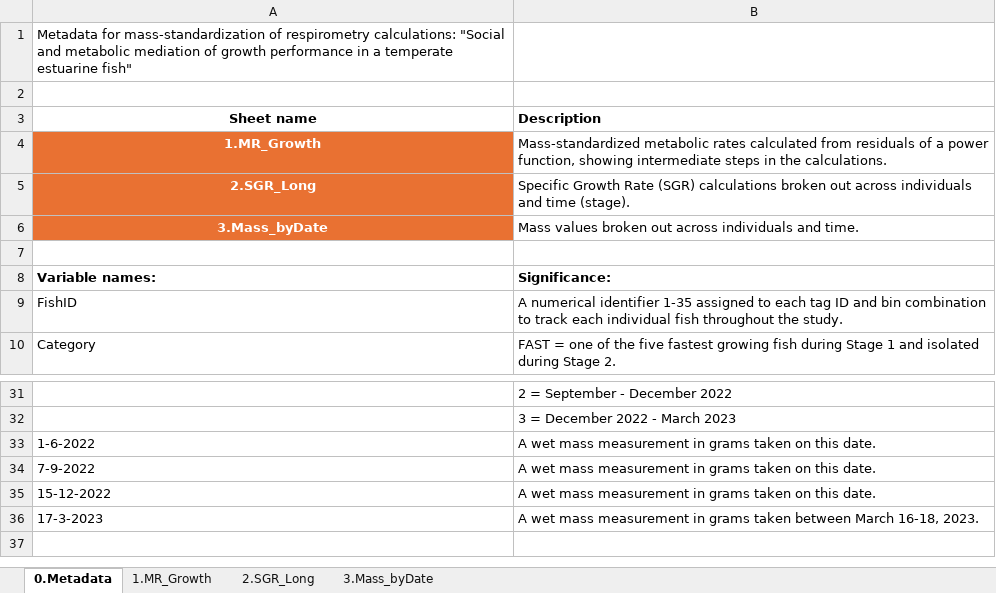
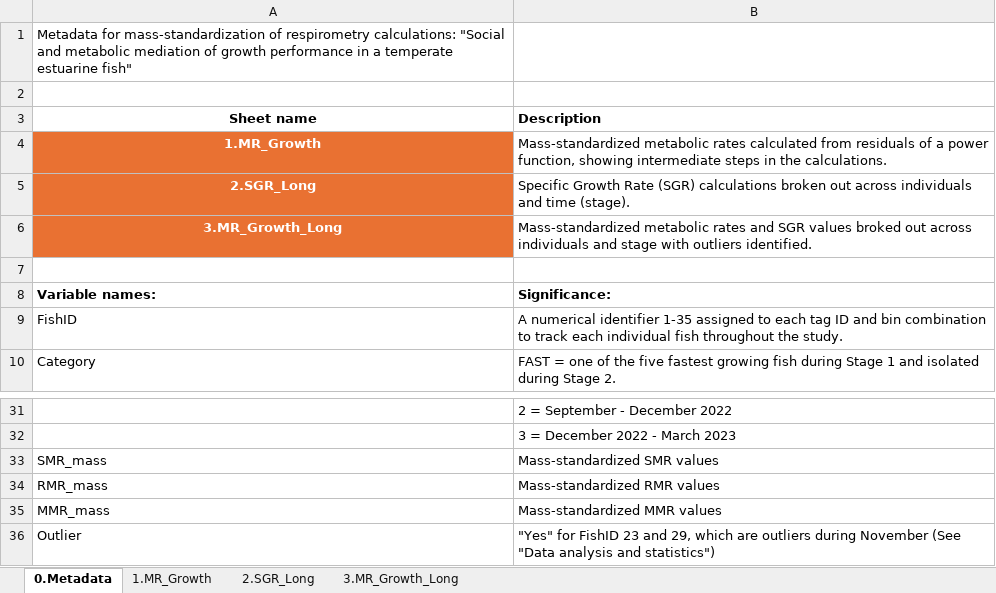
Before and after one commit to Bhoots99/Galaxiids, an Excel workbook: 3 - Growth and MO2 Rates.xlsx, sheet 0.Metadata, drawn as a sheet; only a part is shown, gaps mark what is left out; values as stored, in another font and other column widths than the file's, no borders; removed rows and columns are numbered as before the commit, all else as after; the diff names each change by its address in the sheet, - before the commit and + after, or states it on an @@ line.

Commit message:
Script v1
First upload of R script for data arrangement, SGR modeling, and figure generation. Formatting updates to excel sheets also uploaded.

```diff
--- a/3 - Growth and MO2 Rates.xlsx (sheet 0.Metadata)
+++ b/3 - Growth and MO2 Rates.xlsx (sheet 0.Metadata)
-sheet tab: 3.Mass_byDate
+sheet tab: 3.MR_Growth_Long
-row 6: 3.Mass_byDate | Mass values broken out across individuals and time.
+row 6: 3.MR_Growth_Long | Mass-standardized metabolic rates and SGR values broked out across individuals and stage with outliers identified.
-row 33: 1-6-2022 | A wet mass measurement in grams taken on this date.
-row 34: 7-9-2022 | A wet mass measurement in grams taken on this date.
-row 35: 15-12-2022 | A wet mass measurement in grams taken on this date.
-row 36: 17-3-2023 | A wet mass measurement in grams taken between March 16-18, 2023.
+row 33: SMR_mass | Mass-standardized SMR values
+row 34: RMR_mass | Mass-standardized RMR values
+row 35: MMR_mass | Mass-standardized MMR values
+row 36: Outlier | "Yes" for FishID 23 and 29, which are outliers during November (See "Data analysis and statistics")
```
Also changed, not shown: sheet 3.MR_Growth_Long, 1 other file.
